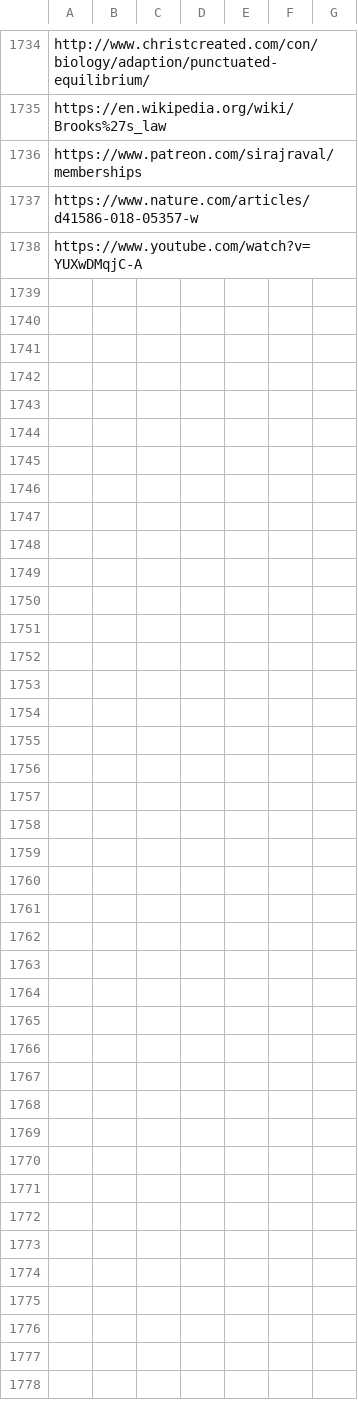
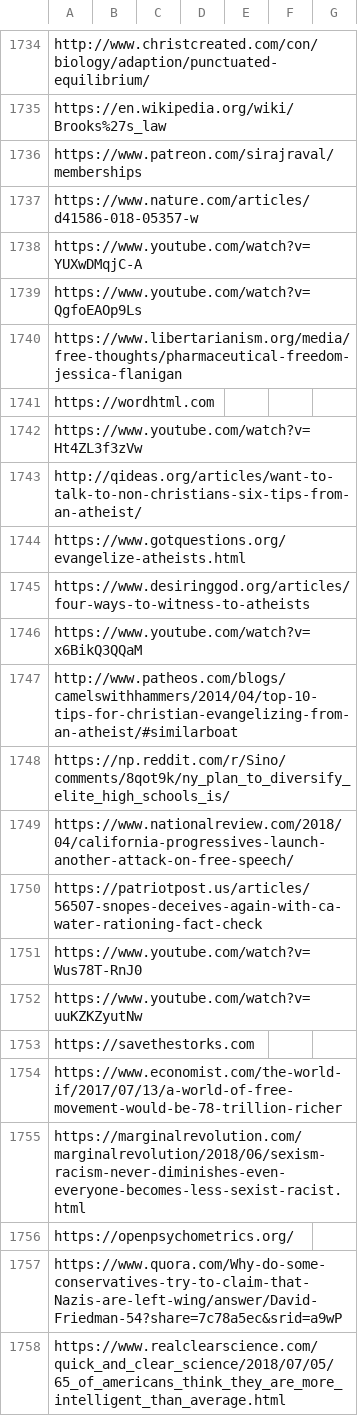
Before and after one commit to Vandivier/site-materials, a CSV file: bookmarks.csv, drawn as a sheet; only a part is shown, gaps mark what is left out; the diff covers the shown part only.

Commit message:
new bookmarks

```diff
--- a/bookmarks.csv
+++ b/bookmarks.csv
@@ -1738 +1738,21 @@ https://www.nature.com/articles/d41586-018-05357-w
 https://www.youtube.com/watch?v=YUXwDMqjC-A
+https://www.youtube.com/watch?v=QgfoEAOp9Ls
+https://www.libertarianism.org/media/free-thoughts/pharmaceutical-freedom-jessica-flanigan
+https://wordhtml.com
+https://www.youtube.com/watch?v=Ht4ZL3f3zVw
+http://qideas.org/articles/want-to-talk-to-non-christians-six-tips-from-an-atheist/
+https://www.gotquestions.org/evangelize-atheists.html
+https://www.desiringgod.org/articles/four-ways-to-witness-to-atheists
+https://www.youtube.com/watch?v=x6BikQ3QQaM
+http://www.patheos.com/blogs/camelswithhammers/2014/04/top-10-tips-for-christian-evangelizing-from-an-atheist/#similarboat
+https://np.reddit.com/r/Sino/comments/8qot9k/ny_plan_to_diversify_elite_high_schools_is/
+https://www.nationalreview.com/2018/04/california-progressives-launch-another-attack-on-free-speech/
+https://patriotpost.us/articles/56507-snopes-deceives-again-with-ca-water-rationing-fact-check
+https://www.youtube.com/watch?v=Wus78T-RnJ0
+https://www.youtube.com/watch?v=uuKZKZyutNw
+https://savethestorks.com
+https://www.economist.com/the-world-if/2017/07/13/a-world-of-free-movement-would-be-78-trillion-richer
+https://marginalrevolution.com/marginalrevolution/2018/06/sexism-racism-never-diminishes-even-everyone-becomes-less-sexist-racist.html
+https://openpsychometrics.org/
+https://www.quora.com/Why-do-some-conservatives-try-to-claim-that-Nazis-are-left-wing/answer/David-Friedman-54?share=7c78a5ec&srid=a9wP
+https://www.realclearscience.com/quick_and_clear_science/2018/07/05/65_of_americans_think_they_are_more_intelligent_than_average.html
```
Also changed, not shown: 22 added rows elsewhere in this file.
